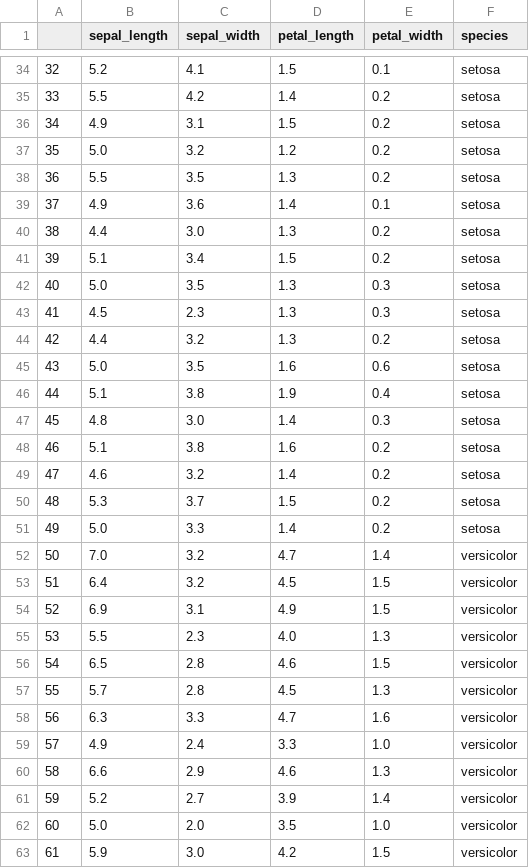
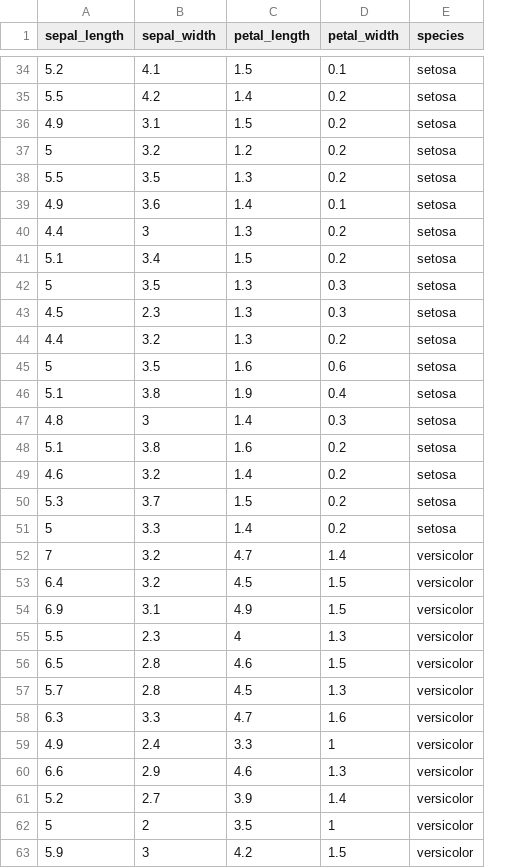
Before and after one commit to SunilVeeravalli/Sample_Datasets, a CSV file: iris.csv, drawn as a sheet; only a part is shown, gaps mark what is left out; removed rows and columns are numbered as before the commit, all else as after; the diff covers the shown part only; the diff names each change by its address in the sheet, - before the commit and + after, or states it on an @@ line.

Commit message:
updated iris.csv

```diff
--- a/iris.csv
+++ b/iris.csv
-column A, rows 34-61: 32 | 33 | 34 | 35 | 36 | 37 | 38 | 39 | 40 | 41 | 42 | 43 | 44 | 45 | 46 | 47 | 48 | 49 | 50 | 51 | 52 | 53 | 54 | 55 | 56 | 57 | 58 | 59; row 63: 61
-A37 (sepal_length): 5.0
+A37 (sepal_length): 5
-B40 (sepal_width): 3.0
+B40 (sepal_width): 3
-A42 (sepal_length): 5.0
+A42 (sepal_length): 5
-A45 (sepal_length): 5.0
+A45 (sepal_length): 5
-B47 (sepal_width): 3.0
+B47 (sepal_width): 3
-A51 (sepal_length): 5.0
+A51 (sepal_length): 5
-A52 (sepal_length): 7.0
+A52 (sepal_length): 7
-C55 (petal_length): 4.0
+C55 (petal_length): 4
-D59 (petal_width): 1.0
+D59 (petal_width): 1
-row 62: 60 | 5.0 | 2.0 | 3.5 | 1.0 | versicolor
+row 62: 5 | 2 | 3.5 | 1 | versicolor
-B63 (sepal_width): 3.0
+B63 (sepal_width): 3
```
Also changed, not shown: 1 added row, 1 removed row and 55 edited cells elsewhere in this file.
